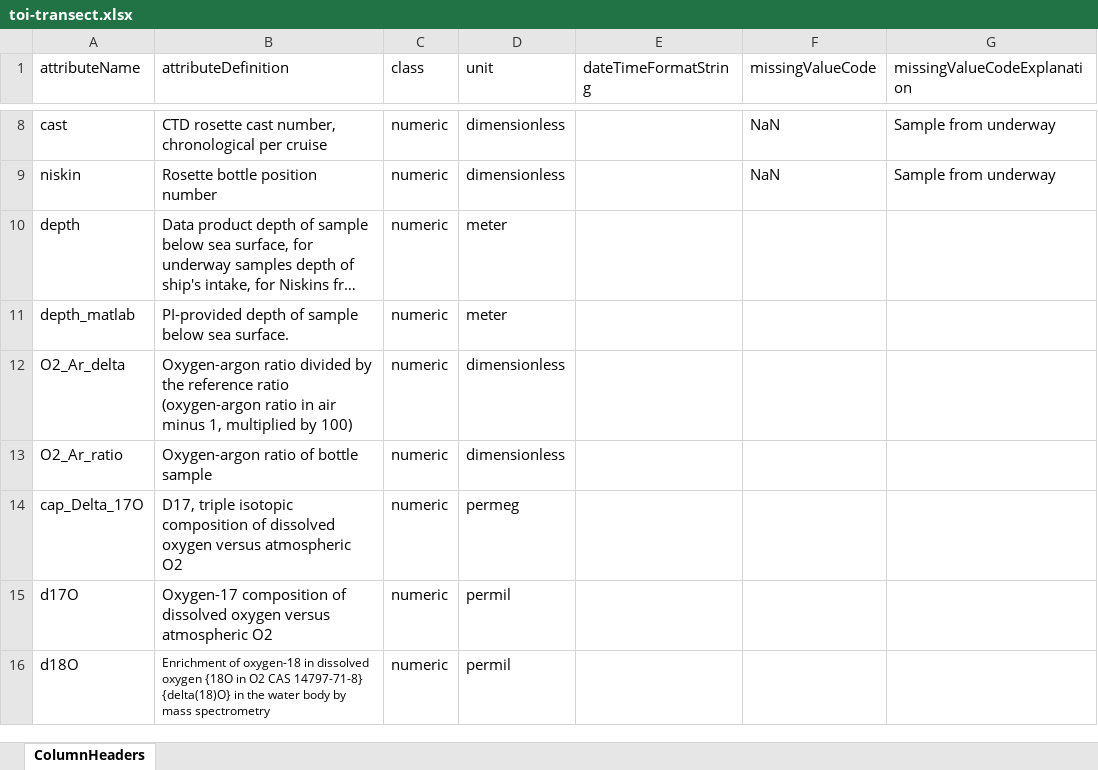
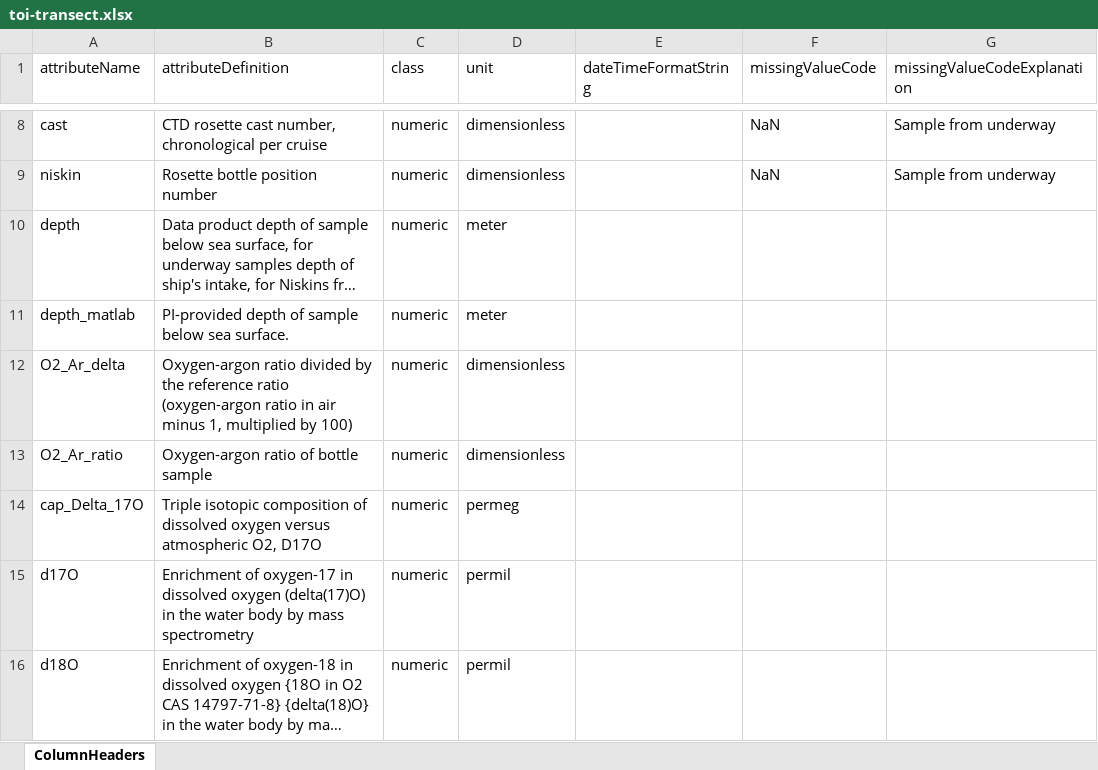
Before and after one commit to WHOIGit/nes-lter-eims-toi-ncp-gop, an Excel workbook: eims-toi-transect/toi-transect.xlsx, sheet ColumnHeaders, drawn as a sheet; only a part is shown, gaps mark what is left out; long unchanged cells end in …; values as stored, in another font and other column widths than the file's, no borders; the diff names each change by its address in the sheet, - before the commit and + after, or states it on an @@ line.

```diff
--- a/eims-toi-transect/toi-transect.xlsx (sheet ColumnHeaders)
+++ b/eims-toi-transect/toi-transect.xlsx (sheet ColumnHeaders)
-B14 (attributeDefinition): D17, triple isotopic composition of dissolved oxygen versus atmospheric O2
+B14 (attributeDefinition): Triple isotopic composition of dissolved oxygen versus atmospheric O2, D17O
-B15 (attributeDefinition): Oxygen-17 composition of dissolved oxygen versus atmospheric O2
+B15 (attributeDefinition): Enrichment of oxygen-17 in dissolved oxygen (delta(17)O) in the water body by mass spectrometry
@@ B16 text size: larger @@
```
Also changed, not shown: ncp-gop-transect-summer-2018/ncp-transect-en617.xlsx, ncp-gop-transect-summer-2019/ncp-transect-en644.xlsx, 19 other files.
